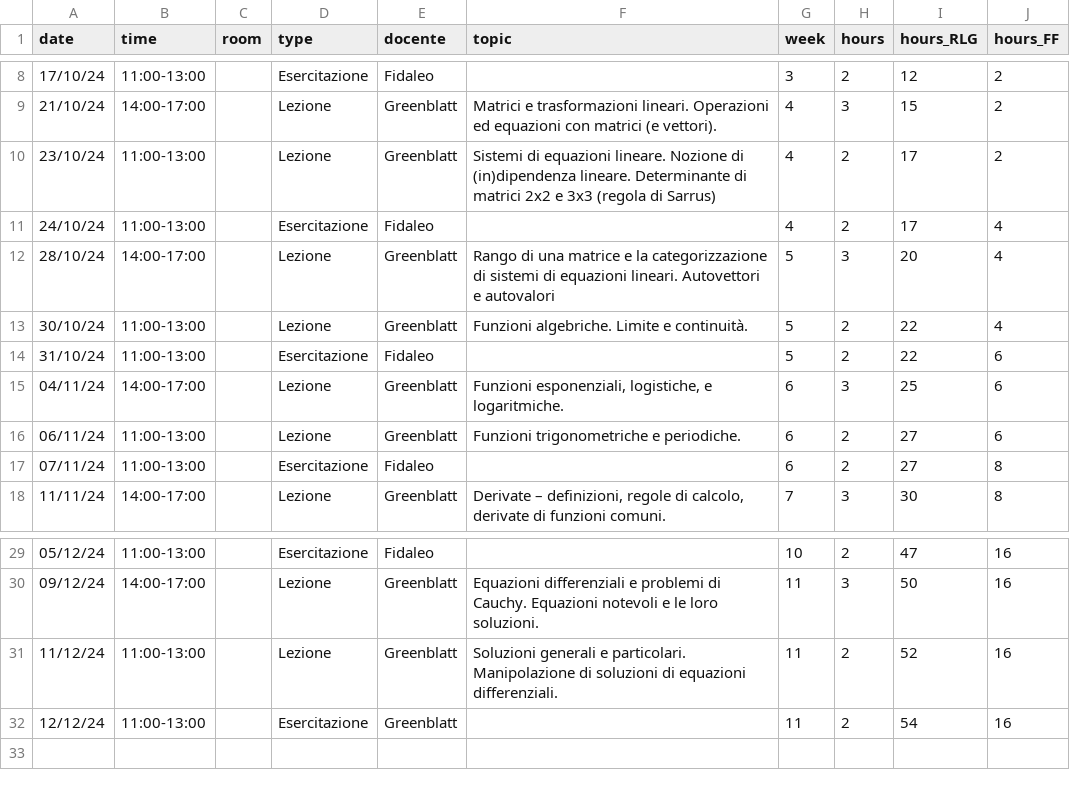
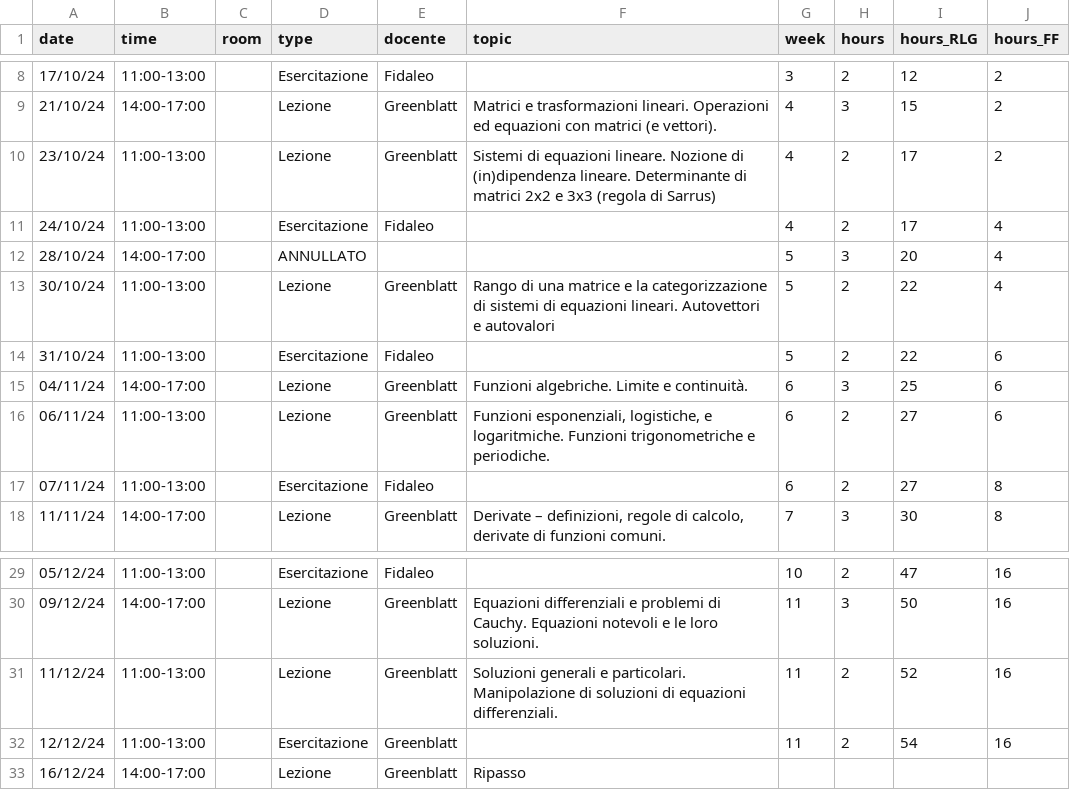
Before and after one commit to RafaelGreenblatt/Mat-SB-2024, a CSV file: data/diary.csv, drawn as a sheet; only a part is shown, gaps mark what is left out.

Commit message:
Exercises (weeks 3-5), revision of diary for cancelled lesson

```diff
--- a/data/diary.csv
+++ b/data/diary.csv
@@ -11,7 +11,7 @@
 "24/10/24","11:00-13:00",,"Esercitazione","Fidaleo",,4,2,17,4
-"28/10/24","14:00-17:00",,"Lezione","Greenblatt","Rango di una matrice e la categorizzazione di sistemi di equazioni lineari. Autovettori e autovalori",5,3,20,4
-"30/10/24","11:00-13:00",,"Lezione","Greenblatt","Funzioni algebriche.  Limite e continuità.",5,2,22,4
+"28/10/24","14:00-17:00",,"ANNULLATO",,,5,3,20,4
+"30/10/24","11:00-13:00",,"Lezione","Greenblatt","Rango di una matrice e la categorizzazione di sistemi di equazioni lineari. Autovettori e autovalori",5,2,22,4
 "31/10/24","11:00-13:00",,"Esercitazione","Fidaleo",,5,2,22,6
-04/11/24,"14:00-17:00",,"Lezione","Greenblatt","Funzioni esponenziali, logistiche, e logaritmiche. ",6,3,25,6
-06/11/24,"11:00-13:00",,"Lezione","Greenblatt","Funzioni trigonometriche e periodiche.",6,2,27,6
+04/11/24,"14:00-17:00",,"Lezione","Greenblatt","Funzioni algebriche.  Limite e continuità.",6,3,25,6
+06/11/24,"11:00-13:00",,"Lezione","Greenblatt","Funzioni esponenziali, logistiche, e logaritmiche.  Funzioni trigonometriche e periodiche.",6,2,27,6
 07/11/24,"11:00-13:00",,"Esercitazione","Fidaleo",,6,2,27,8
@@ -32 +32,2 @@
 12/12/24,"11:00-13:00",,"Esercitazione","Greenblatt",,11,2,54,16
+"16/12/24","14:00-17:00",,"Lezione","Greenblatt","Ripasso",,,,
```
Also changed, not shown: data/weeks.csv, 16 other files.
